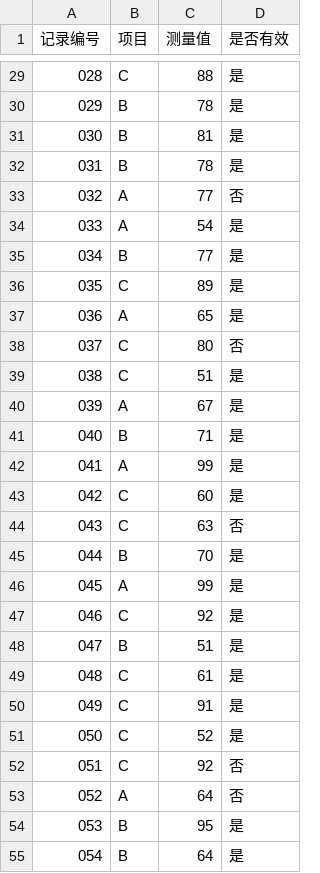
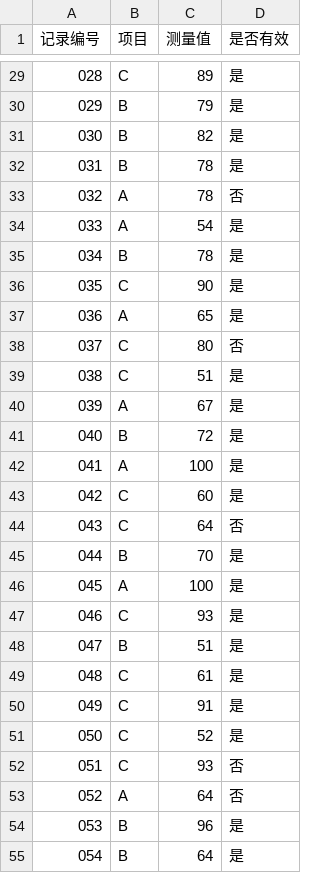
Before and after one commit to kazari-qwp/Nexarbor, a CSV file: data/实验记录.csv, drawn as a sheet; only a part is shown, gaps mark what is left out; the diff covers the shown part only.

```diff
--- a/data/实验记录.csv
+++ b/data/实验记录.csv
@@ -29,9 +29,9 @@
-028,C,88,是
-029,B,78,是
-030,B,81,是
+028,C,89,是
+029,B,79,是
+030,B,82,是
 031,B,78,是
-032,A,77,否
+032,A,78,否
 033,A,54,是
-034,B,77,是
-035,C,89,是
+034,B,78,是
+035,C,90,是
 036,A,65,是
@@ -40,9 +40,9 @@
 039,A,67,是
-040,B,71,是
-041,A,99,是
+040,B,72,是
+041,A,100,是
 042,C,60,是
-043,C,63,否
+043,C,64,否
 044,B,70,是
-045,A,99,是
-046,C,92,是
+045,A,100,是
+046,C,93,是
 047,B,51,是
@@ -51,5 +51,5 @@
 050,C,52,是
-051,C,92,否
+051,C,93,否
 052,A,64,否
-053,B,95,是
+053,B,96,是
 054,B,64,是
```
Also changed, not shown: 36 edited cells elsewhere in this file, 2 other files.
